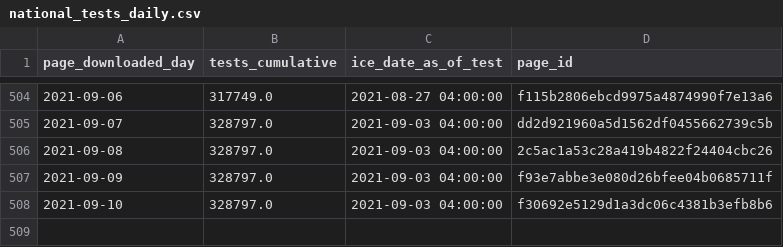
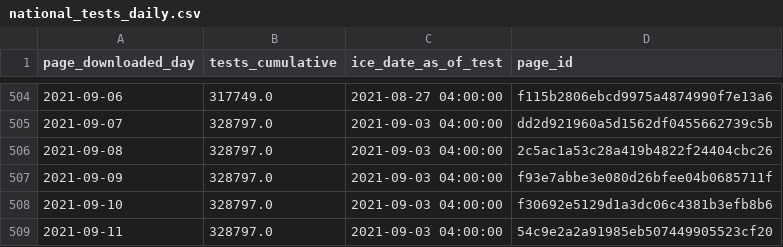
Before and after one commit to vera-institute/ice-detention-covid, a CSV file: data_daily/national_tests_daily.csv, drawn as a sheet; only a part is shown, gaps mark what is left out; the diff names each change by its address in the sheet, - before the commit and + after, or states it on an @@ line.

```diff
--- a/data_daily/national_tests_daily.csv
+++ b/data_daily/national_tests_daily.csv
+row 509: 2021-09-11 | 328797.0 | 2021-09-03 04:00:00 | 54c9e2a2a91985eb507449905523cf20
```
Also changed, not shown: data_daily/national_cases_daily.csv, data_daily/national_population_daily.csv, 6 other files.
